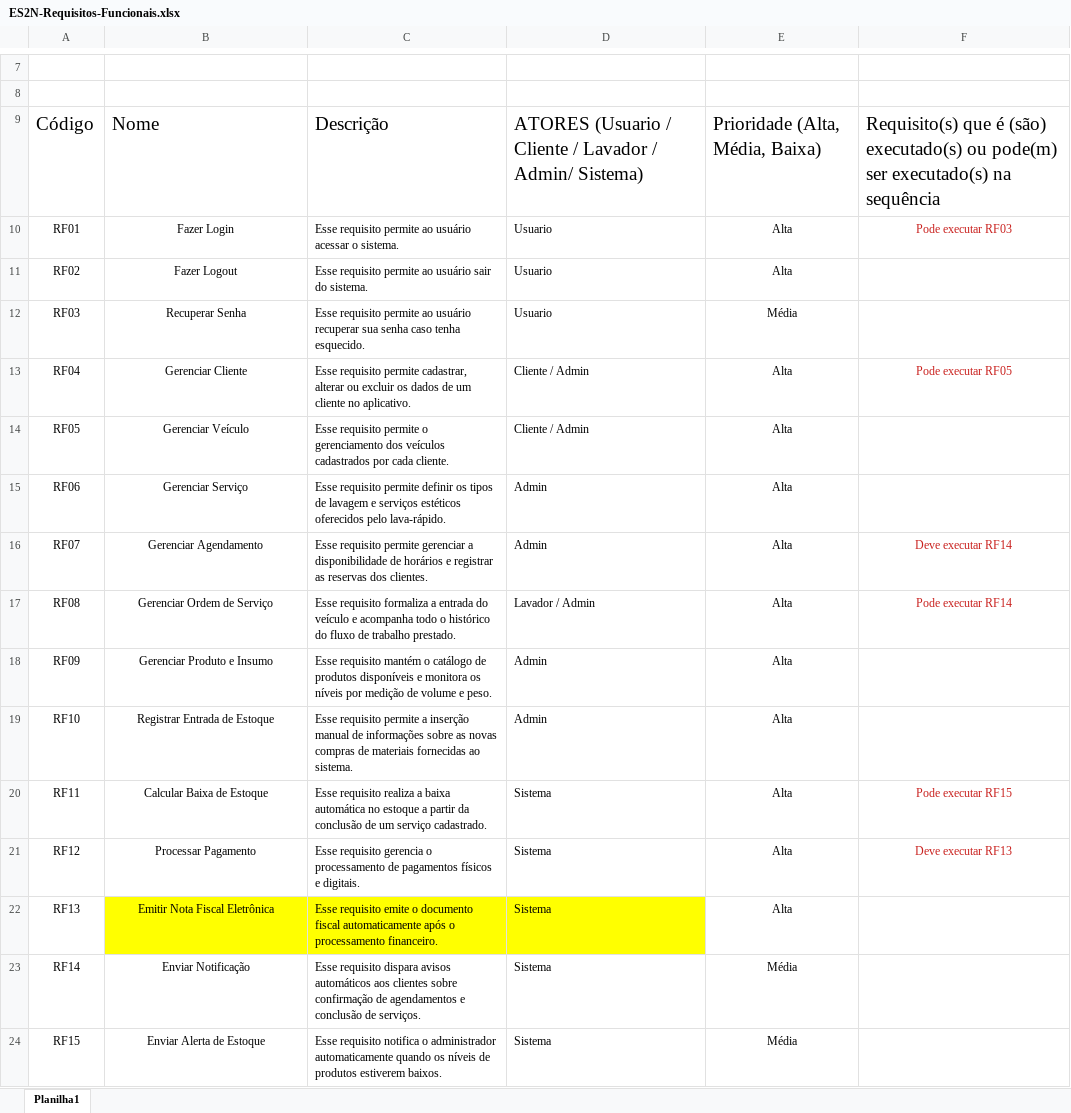
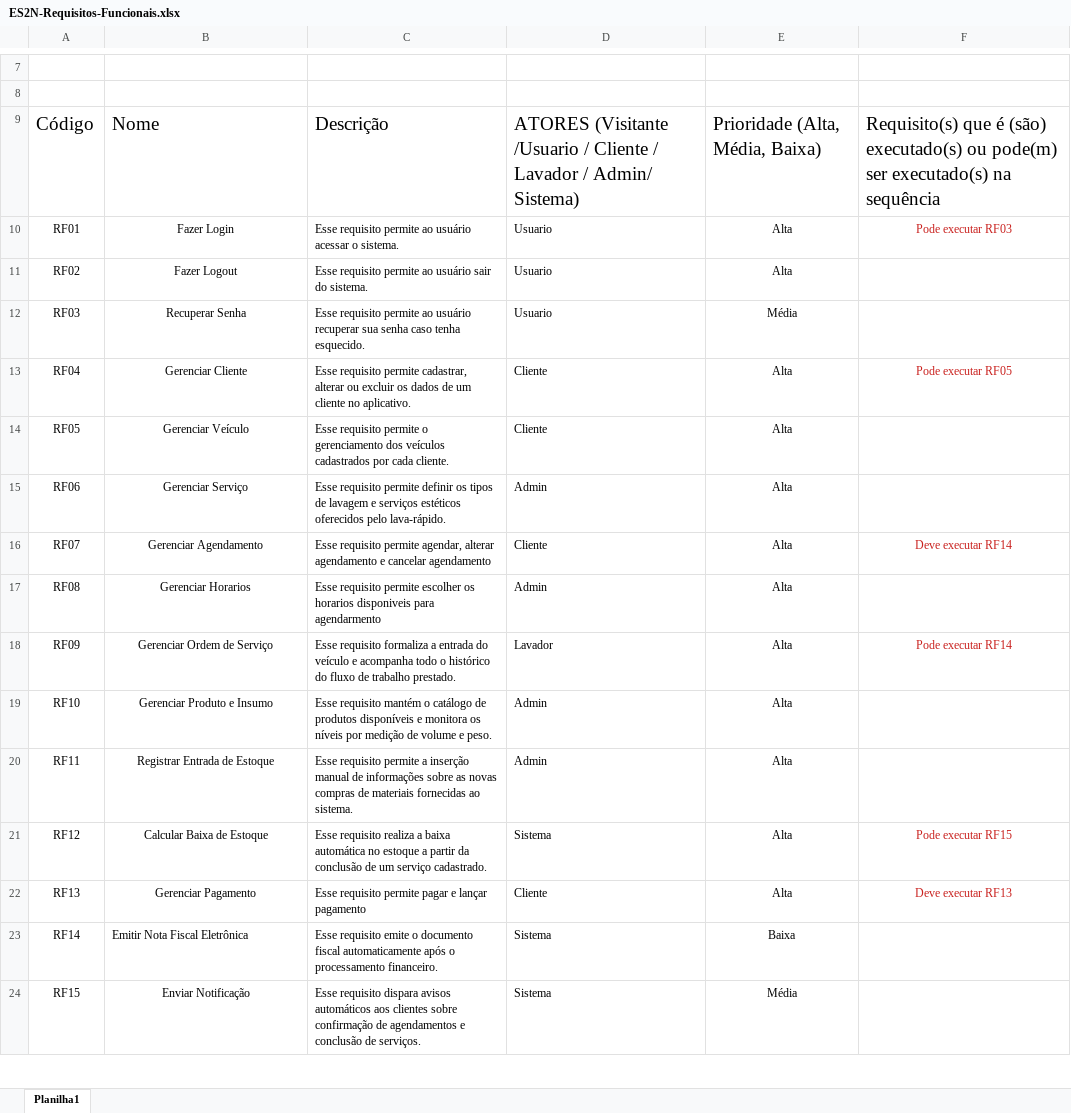
Before and after one commit to g-ramalho/public-static-void-dimas, an Excel workbook: Versao 5/ES2N-Requisitos-Funcionais.xlsx, sheet Planilha1, drawn as a sheet; only a part is shown, gaps mark what is left out; values as stored, in another font and other column widths than the file's, no borders; the diff covers the shown part only; the diff names each change by its address in the sheet, - before the commit and + after, or states it on an @@ line.

Commit message:
Requisitos Funcionais

```diff
--- a/Versao 5/ES2N-Requisitos-Funcionais.xlsx (sheet Planilha1)
+++ b/Versao 5/ES2N-Requisitos-Funcionais.xlsx (sheet Planilha1)
-D9: ATORES (Usuario / Cliente…
+D9: ATORES (Visitante /Usuario / Cliente…
-D13:D14: Cliente / Admin
+D13:D14: Cliente
-C16: …requisito permite gerenciar a disponibilidade de horários e registrar as reservas dos clientes.
+C16: …requisito permite agendar, alterar agendamento e cancelar agendamento
-D16: Admin
+D16: Cliente
-B17: Gerenciar Ordem de Serviço
+B17: Gerenciar Horarios
-C17: Esse requisito formaliza a entrada do veículo e acompanha todo o histórico do fluxo de trabalho prestado.
+C17: Esse requisito permite escolher os horarios disponiveis para agendarmento
-D17: Lavador / Admin
+D17: Admin
-F17: Pode executar RF14
+F17: (empty)
-B18: Gerenciar Produto e Insumo
+B18: Gerenciar Ordem de Serviço
-C18: Esse requisito mantém o catálogo de produtos disponíveis e monitora os níveis por medição de volume e peso.
+C18: Esse requisito formaliza a entrada do veículo e acompanha todo o histórico do fluxo de trabalho prestado.
-D18: Admin
+D18: Lavador
-F18: (empty)
+F18: Pode executar RF14
-B19: Registrar Entrada de Estoque
+B19: Gerenciar Produto e Insumo
-C19: Esse requisito permite a inserção manual de informações sobre as novas compras de materiais fornecidas ao sistema.
+C19: Esse requisito mantém o catálogo de produtos disponíveis e monitora os níveis por medição de volume e peso.
-B20: Calcular Baixa de Estoque
+B20: Registrar Entrada de Estoque
-C20: Esse requisito realiza a baixa automática no estoque a partir da conclusão de um serviço cadastrado.
+C20: Esse requisito permite a inserção manual de informações sobre as novas compras de materiais fornecidas ao sistema.
-D20: Sistema
+D20: Admin
-F20: Pode executar RF15
+F20: (empty)
-B21: Processar Pagamento
+B21: Calcular Baixa de Estoque
-C21: Esse requisito gerencia o processamento de pagamentos físicos e digitais.
+C21: Esse requisito realiza a baixa automática no estoque a partir da conclusão de um serviço cadastrado.
-F21: Deve executar RF13
+F21: Pode executar RF15
-B22: Emitir Nota Fiscal Eletrônica
+B22: Gerenciar Pagamento
-B22:D22 fill: #FFFF00
+B22:D22 fill: none
-C22: Esse requisito emite o documento fiscal automaticamente após o processamento financeiro.
+C22: Esse requisito permite pagar e lançar pagamento
-D22: Sistema
+D22: Cliente
-F22: (empty)
+F22: Deve executar RF13
-B23: Enviar Notificação
+B23: Emitir Nota Fiscal Eletrônica
-B23 alignment: center
+B23 alignment: left
-C23: Esse requisito dispara avisos automáticos aos clientes sobre confirmação de agendamentos e conclusão de serviços.
+C23: Esse requisito emite o documento fiscal automaticamente após o processamento financeiro.
-E23: Média
+E23: Baixa
-B24: Enviar Alerta de Estoque
+B24: Enviar Notificação
-C24: Esse requisito notifica o administrador automaticamente quando os níveis de produtos estiverem baixos.
+C24: Esse requisito dispara avisos automáticos aos clientes sobre confirmação de agendamentos e conclusão de serviços.
```
Also changed, not shown: 1 added row, 3 removed rows and 10 edited cells elsewhere in this sheet.
